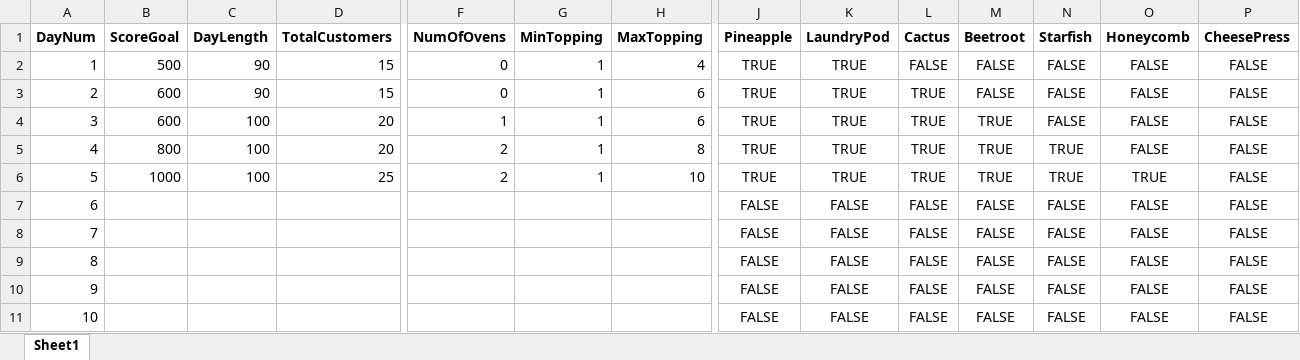
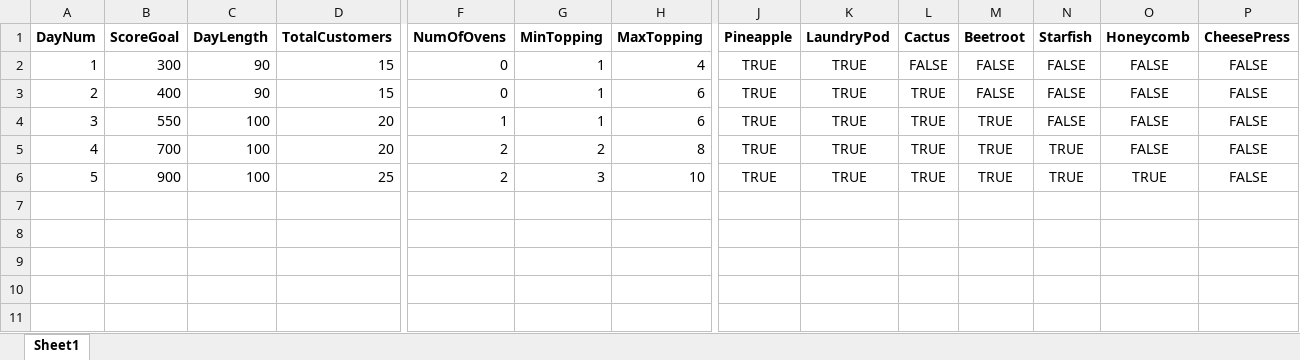
Before and after one commit to NightAngel47/Normal-Pizza-for-Normal-People, an Excel workbook: Normal Pizza for Normal People/Assets/Levels.xlsx, sheet Sheet1, drawn as a sheet; only a part is shown, gaps mark what is left out; values as stored, in another font and other column widths than the file's, no borders; table styles not drawn; rows hold the shown columns only; the diff names each change by its address in the sheet, - before the commit and + after, or states it on an @@ line.

Commit message:
Fixing Issues with Materials, Shaders, and Difficulty
Fixed issues with toppings not having the right grab material assigned. Fixed the hologram shader to not use screenspace + also rotated the topping labels to scroll down without screenspace. Adjusted difficulty of days in spreadsheet.

```diff
--- a/Normal Pizza for Normal People/Assets/Levels.xlsx (sheet Sheet1)
+++ b/Normal Pizza for Normal People/Assets/Levels.xlsx (sheet Sheet1)
-B2 (ScoreGoal): 500
+B2 (ScoreGoal): 300
-B3 (ScoreGoal): 600
+B3 (ScoreGoal): 400
-B4 (ScoreGoal): 600
+B4 (ScoreGoal): 550
-B5 (ScoreGoal): 800
+B5 (ScoreGoal): 700
-G5 (MinTopping): 1
+G5 (MinTopping): 2
-B6 (ScoreGoal): 1000
+B6 (ScoreGoal): 900
-G6 (MinTopping): 1
+G6 (MinTopping): 3
-row 7: 6 |  |  |  |  |  |  | FALSE | FALSE | FALSE | FALSE | FALSE | FALSE | FALSE
-row 8: 7 |  |  |  |  |  |  | FALSE | FALSE | FALSE | FALSE | FALSE | FALSE | FALSE
-row 9: 8 |  |  |  |  |  |  | FALSE | FALSE | FALSE | FALSE | FALSE | FALSE | FALSE
-row 10: 9 |  |  |  |  |  |  | FALSE | FALSE | FALSE | FALSE | FALSE | FALSE | FALSE
-row 11: 10 |  |  |  |  |  |  | FALSE | FALSE | FALSE | FALSE | FALSE | FALSE | FALSE
```
Also changed, not shown: 18 other files.
